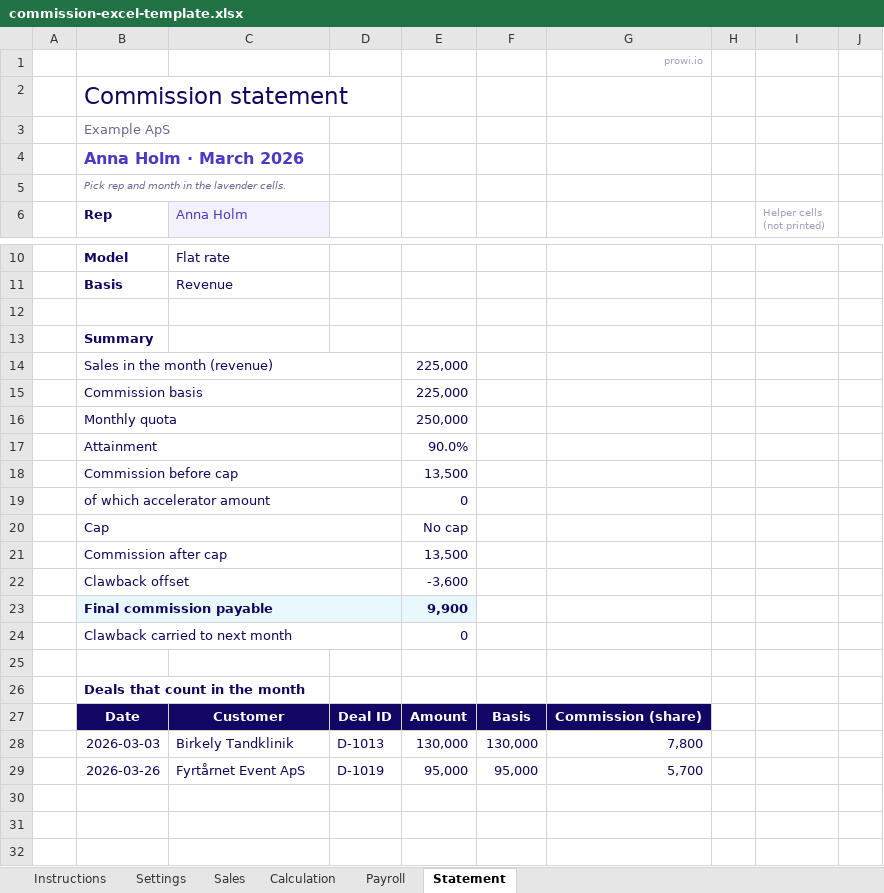
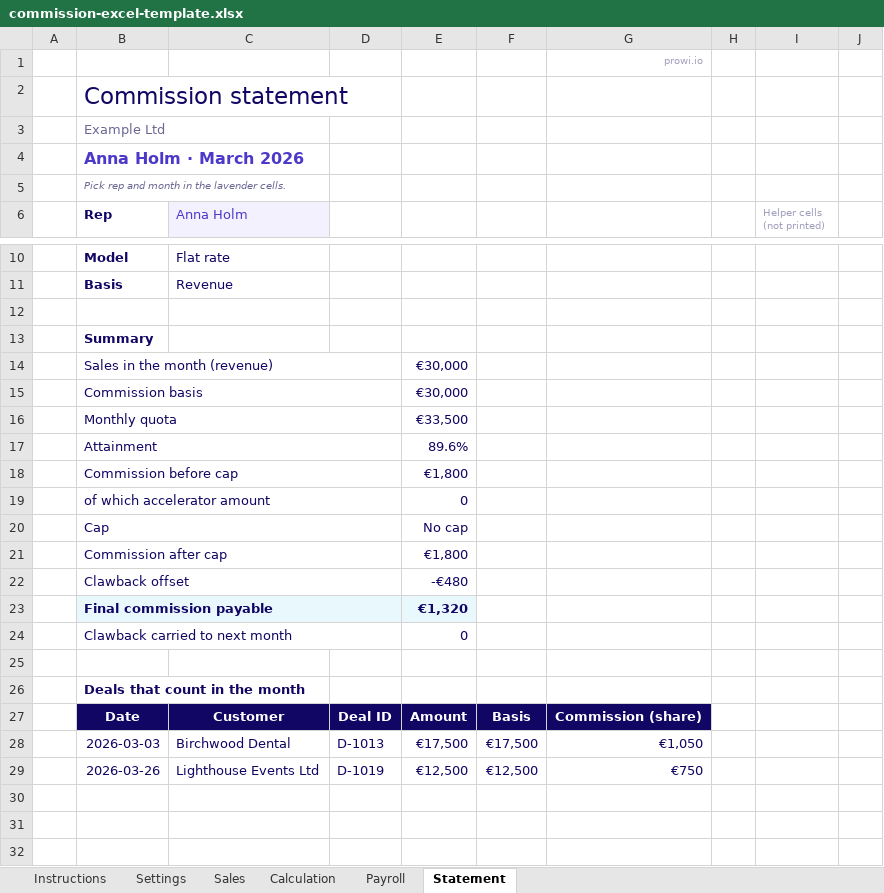
Before and after one commit to Prowi-ApS/prowi-web, an Excel workbook: downloads/commission-excel-template.xlsx, sheet Statement, drawn as a sheet; only a part is shown, gaps mark what is left out; values as stored, in another font and other column widths than the file's, no borders; charts and pictures not drawn; removed rows and columns are numbered as before the commit, all else as after; the diff covers the shown part only; the diff names each change by its address in the sheet, - before the commit and + after, or states it on an @@ line.

```diff
--- a/downloads/commission-excel-template.xlsx (sheet Statement)
+++ b/downloads/commission-excel-template.xlsx (sheet Statement)
-B3 (Rep): Example ApS
+B3 (Rep): Example Ltd
-E14:E15: 225,000
+E14:E15: €30,000
-E16: 250,000
+E16: €33,500
-E17: 90.0%
+E17: 89.6%
-E18: 13,500
+E18: €1,800
-E21: 13,500
+E21: €1,800
-E22: -3,600
+E22: -€480
-E23: 9,900
+E23: €1,320
-row 28:  | 2026-03-03 | Birkely Tandklinik | D-1013 | 130,000 | 130,000 | 7,800
-row 29:  | 2026-03-26 | Fyrtårnet Event ApS | D-1019 | 95,000 | 95,000 | 5,700
+row 28:  | 2026-03-03 | Birchwood Dental | D-1013 | €17,500 | €17,500 | €1,050
+row 29:  | 2026-03-26 | Lighthouse Events Ltd | D-1019 | €12,500 | €12,500 | €750
```
Also changed, not shown: 1 added row, 1 removed row and 4 edited cells elsewhere in this sheet, sheet Calculation, sheet Sales, sheet Settings, sheet Payroll, sheet Instructions, downloads/commission-statement-template.xlsx, downloads/ote-pay-mix-template.xlsx, 3 other files.
